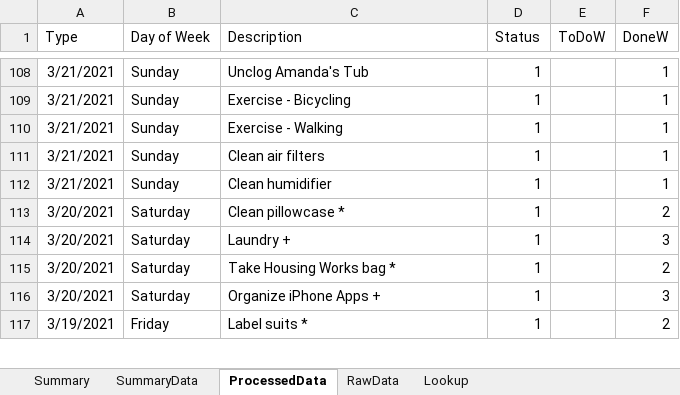
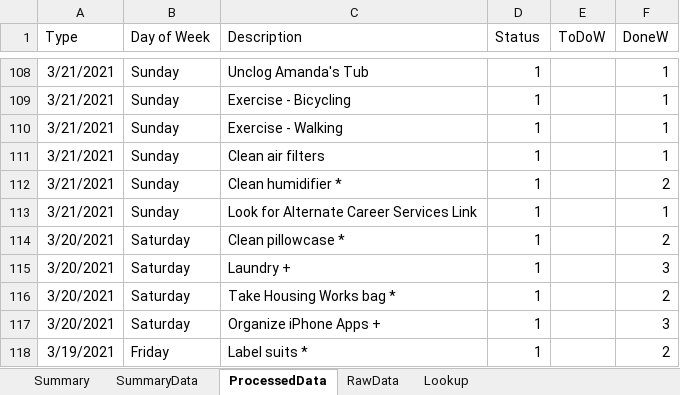
Before and after one commit to vflopez77/Accomplishments, an Excel workbook: AccomplishmentsV5.xlsm, sheet ProcessedData, drawn as a sheet; only a part is shown, gaps mark what is left out; values as stored, in another font and other column widths than the file's, no borders; addresses are those after the commit; the diff names each change by its address in the sheet, - before the commit and + after, or states it on an @@ line.

Commit message:
Updating Accomplishments

```diff
--- a/AccomplishmentsV5.xlsm (sheet ProcessedData)
+++ b/AccomplishmentsV5.xlsm (sheet ProcessedData)
+row 112: 3/21/2021 | Sunday | Clean humidifier * | 1 |  | 2
-C113 (Description): Clean humidifier
+C113 (Description): Look for Alternate Career Services Link
```
Also changed, not shown: sheet RawData, 2 other files.
